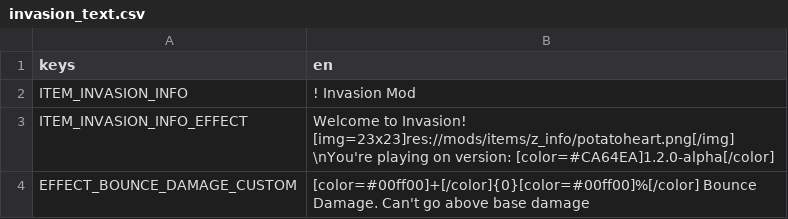
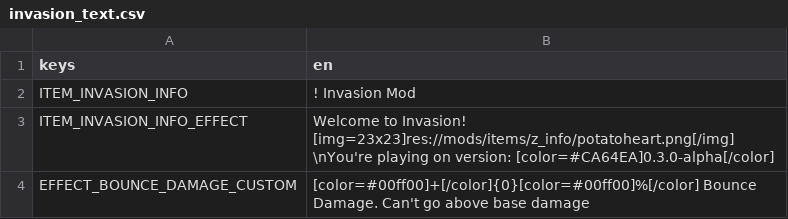
Before and after one commit to BrotatoMods/Brotato-Invasion-Mod, a CSV file: Mod Files/mods/invasion_text.csv, drawn as a sheet.

Commit message:
0.3.0 - update Invasion Info item's version

```diff
--- a/Mod Files/mods/invasion_text.csv
+++ b/Mod Files/mods/invasion_text.csv
@@ -2,3 +2,3 @@ keys,en
 ITEM_INVASION_INFO,! Invasion Mod
-ITEM_INVASION_INFO_EFFECT,Welcome to Invasion! [img=23x23]res://mods/items/z_info/potatoheart.png[/img] \nYou're playing on version: [color=#CA64EA]1.2.0-alpha[/color]
+ITEM_INVASION_INFO_EFFECT,Welcome to Invasion! [img=23x23]res://mods/items/z_info/potatoheart.png[/img] \nYou're playing on version: [color=#CA64EA]0.3.0-alpha[/color]
 EFFECT_BOUNCE_DAMAGE_CUSTOM,[color=#00ff00]+[/color]{0}[color=#00ff00]%[/color] Bounce Damage. Can't go above base damage
```
Also changed, not shown: 4 other files.
